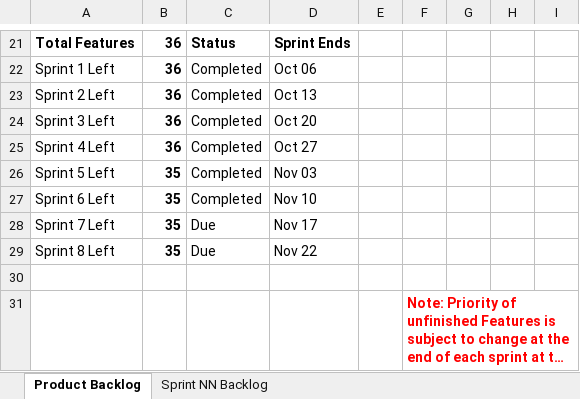
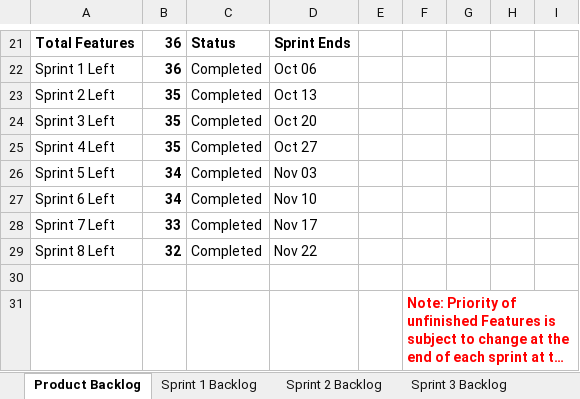
Before and after one commit to MattMCloudy/CSE1325_Homework_6, an Excel workbook: scrum.xlsx, sheet Product Backlog, drawn as a sheet; only a part is shown, gaps mark what is left out; long unchanged cells end in …; values as stored, in another font and other column widths than the file's, no borders; charts and pictures not drawn; the diff covers the shown part only; the diff names each change by its address in the sheet, - before the commit and + after, or states it on an @@ line.

```diff
--- a/scrum.xlsx (sheet Product Backlog)
+++ b/scrum.xlsx (sheet Product Backlog)
+sheet tab: Sprint 1 Backlog
+sheet tab: Sprint 2 Backlog
+sheet tab: Sprint 3 Backlog
-B23:B25: 36
+B23:B25: 35
-B26:B27: 35
+B26:B27: 34
-B28: 35
+B28: 33
-C28:C29: Due
+C28:C29: Completed
-B29: 35
+B29: 32
```
Also changed, not shown: 3 added rows, 3 removed rows and 15 edited cells elsewhere in this sheet, sheet Sprint 4 Backlog, other sheet tabs, charts or pictures, 3 other files.
